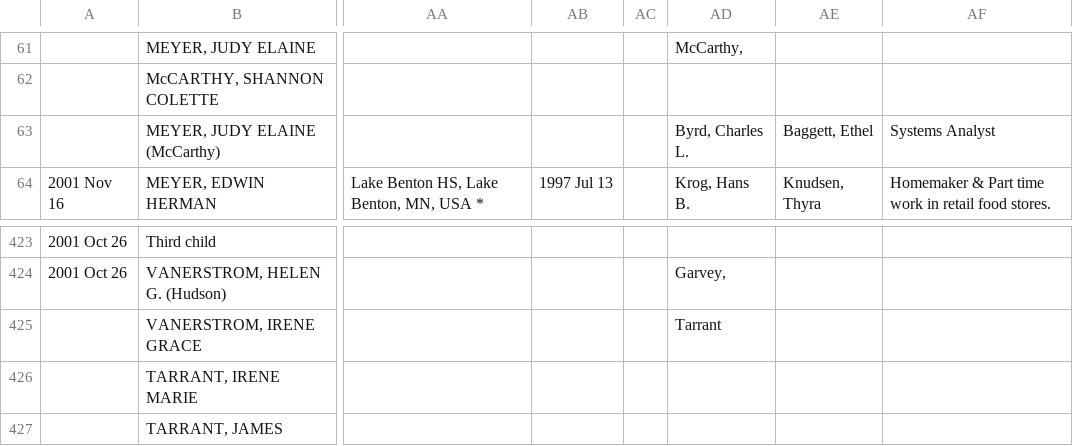
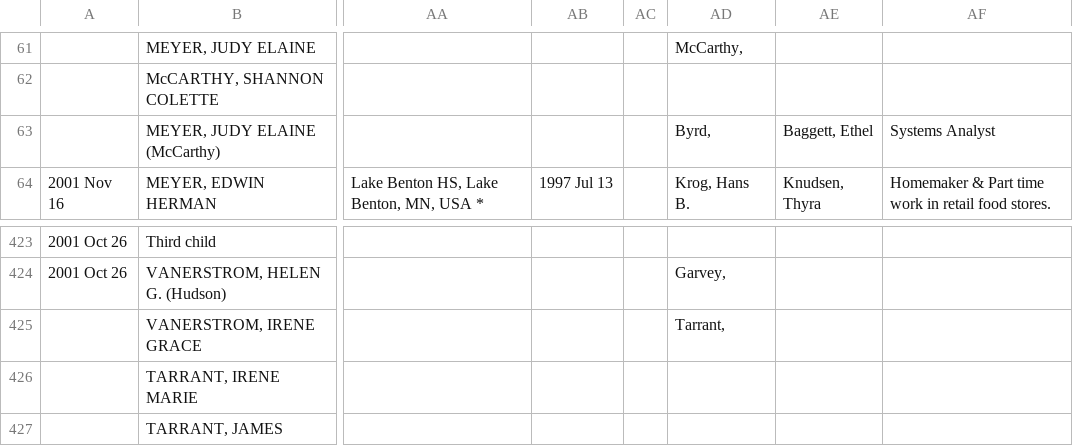
Before and after one commit to grantswanson/familytree, a CSV file: src/main/resources/working/Meyer.csv, drawn as a sheet; only a part is shown, gaps mark what is left out; the diff names each change by its address in the sheet, - before the commit and + after, or states it on an @@ line.

```diff
--- a/src/main/resources/working/Meyer.csv
+++ b/src/main/resources/working/Meyer.csv
-AD63: Byrd, Charles L.
+AD63: Byrd,
-AD425: Tarrant
+AD425: Tarrant,
```
Also changed, not shown: 5 other files.
